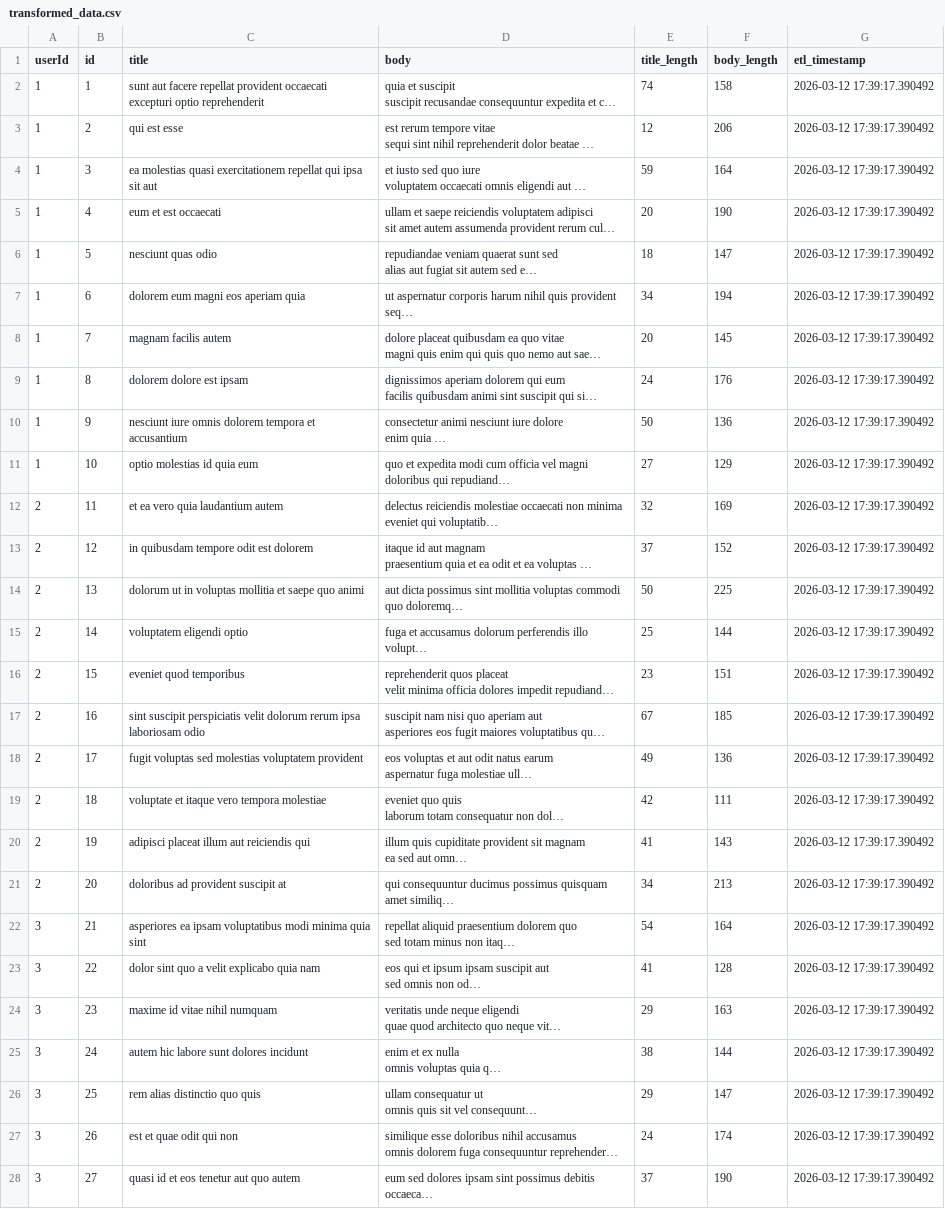
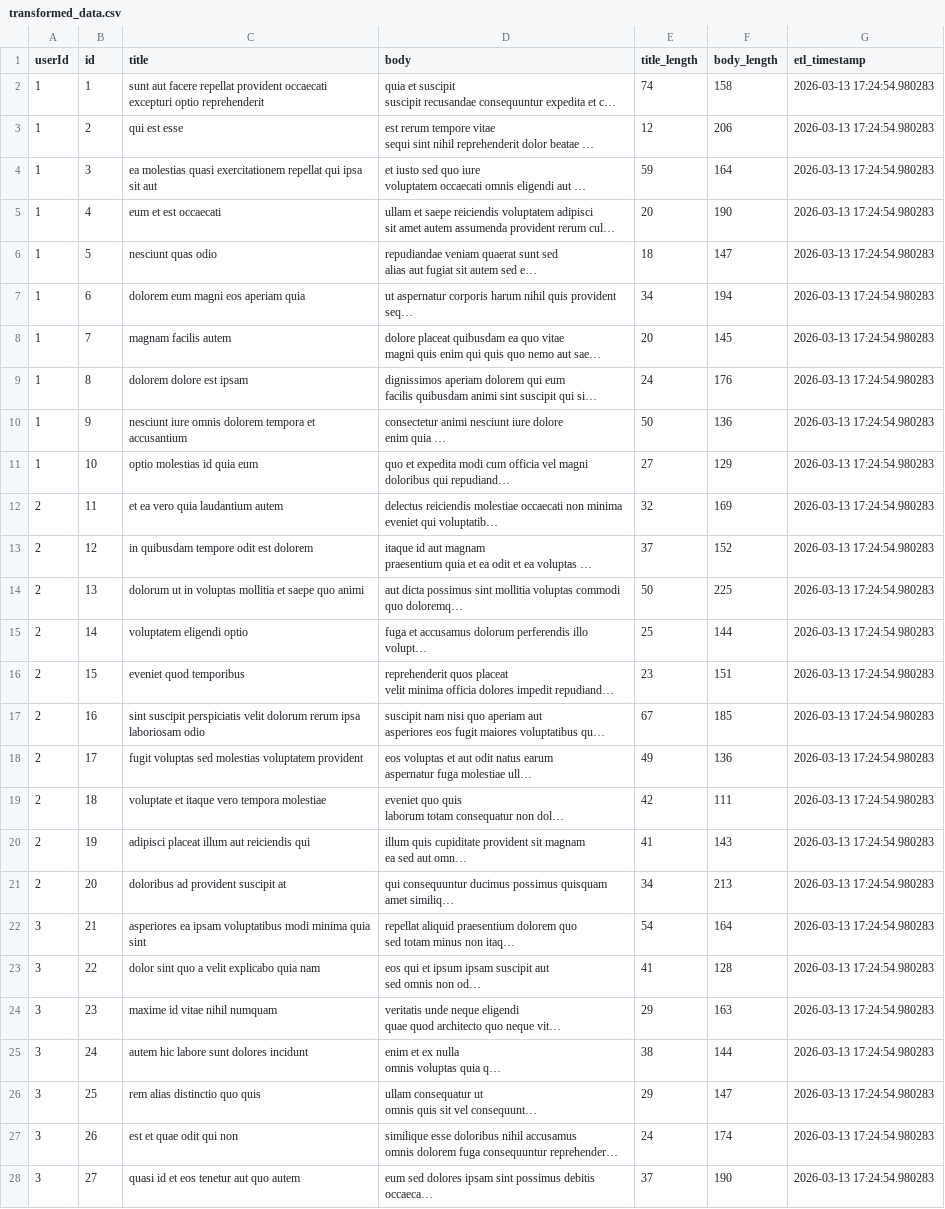
Before and after one commit to sumit7k2/github-actions-assignment, a CSV file: transformed_data.csv, drawn as a sheet; only a part is shown; long unchanged cells end in …; the diff covers the shown part only; the diff names each change by its address in the sheet, - before the commit and + after, or states it on an @@ line.

```diff
--- a/transformed_data.csv
+++ b/transformed_data.csv
-G2:G28 (etl_timestamp): 2026-03-12 17:39:17.390492
+G2:G28 (etl_timestamp): 2026-03-13 17:24:54.980283
```
Also changed, not shown: 73 edited cells elsewhere in this file, 1 other file.
